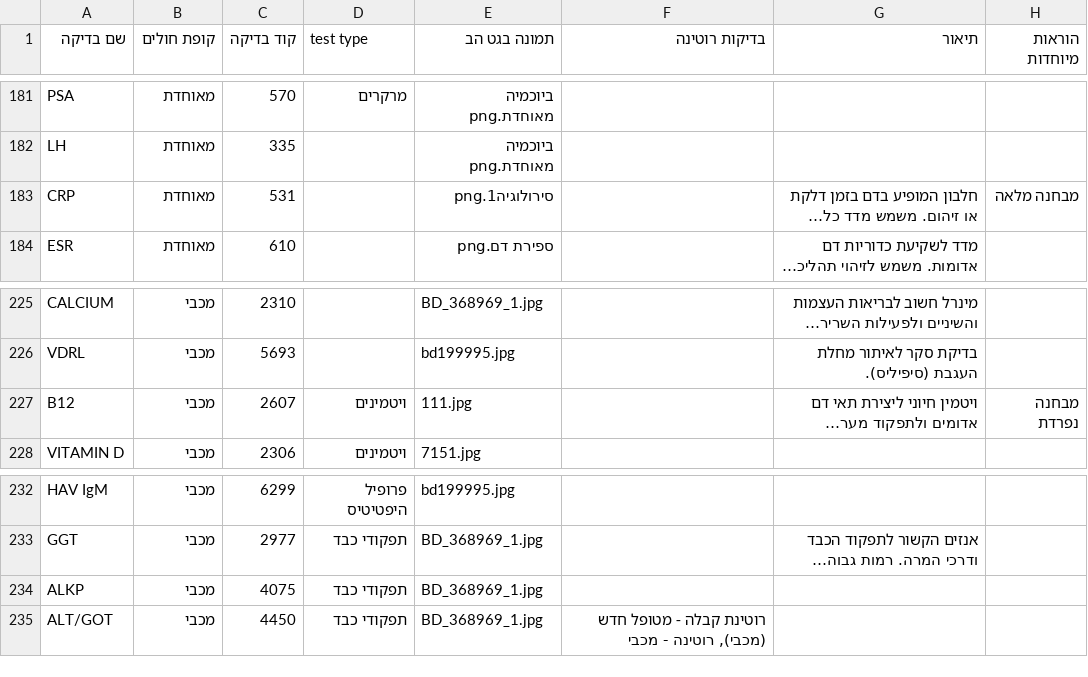
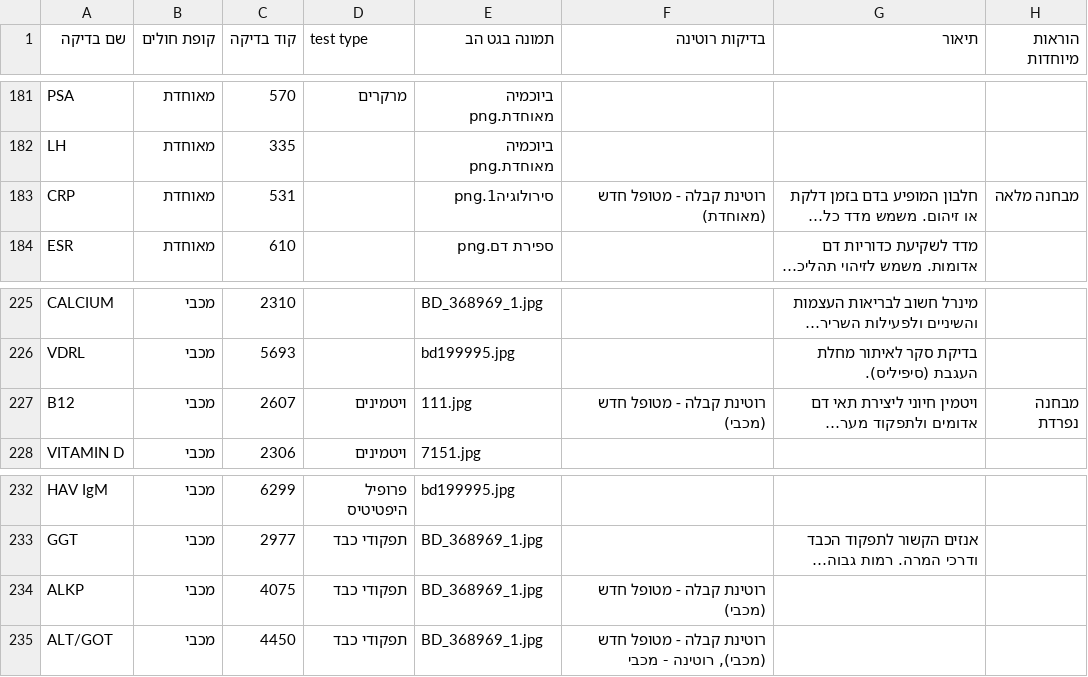
Before and after one commit to ezzob1995-cmyk/lab-tests, a CSV file: data/tests.csv, drawn as a sheet; only a part is shown, gaps mark what is left out; long unchanged cells end in …; the diff covers the shown part only; the diff names each change by its address in the sheet, - before the commit and + after, or states it on an @@ line.

Commit message:
עדכון בדיקות מעמוד הניהול (18 נערכו)

```diff
--- a/data/tests.csv
+++ b/data/tests.csv
-F183 (בדיקות רוטינה): (empty)
+F183 (בדיקות רוטינה): רוטינת קבלה - מטופל חדש (מאוחדת)
-F227 (בדיקות רוטינה): (empty)
+F227 (בדיקות רוטינה): רוטינת קבלה - מטופל חדש (מכבי)
-F234 (בדיקות רוטינה): (empty)
+F234 (בדיקות רוטינה): רוטינת קבלה - מטופל חדש (מכבי)
```
Also changed, not shown: 15 edited cells elsewhere in this file.
